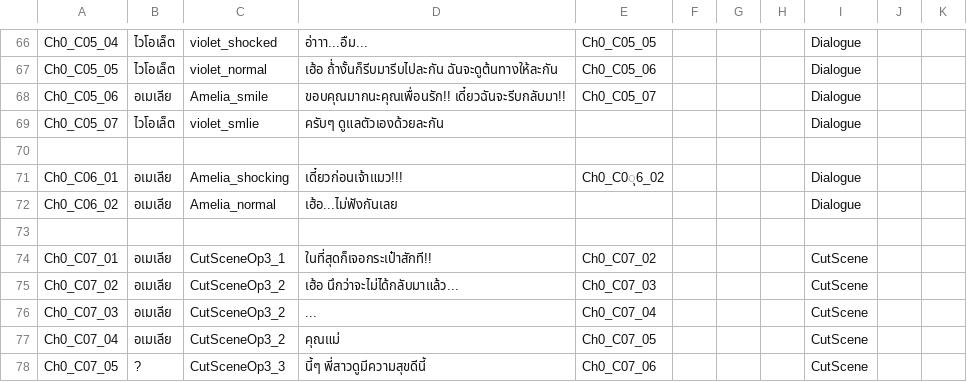
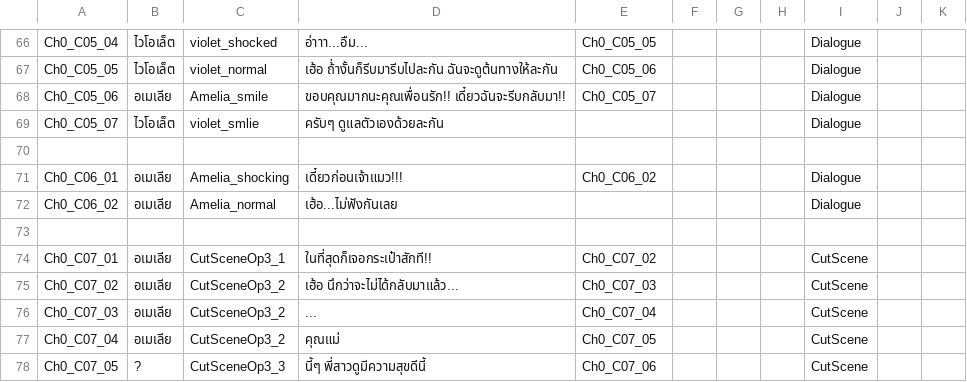
Before and after one commit to JojoeTP/Aquarium, a CSV file: Assets/StreamingAssets/DialogueData/DialogueDataChapter0.csv, drawn as a sheet; only a part is shown, gaps mark what is left out.

```diff
--- a/Assets/StreamingAssets/DialogueData/DialogueDataChapter0.csv
+++ b/Assets/StreamingAssets/DialogueData/DialogueDataChapter0.csv
@@ -70,3 +70,3 @@ Ch0_C05_07;ไวโอเล็ต;violet_smlie;ครับๆ ดูแลต
 ;;;;;;;;;;
-Ch0_C06_01;อเมเลีย;Amelia_shocking;เดี๋ยวก่อนเจ้าแมว!!!;Ch0_C0ุ6_02;;;;Dialogue;;
+Ch0_C06_01;อเมเลีย;Amelia_shocking;เดี๋ยวก่อนเจ้าแมว!!!;Ch0_C06_02;;;;Dialogue;;
 Ch0_C06_02;อเมเลีย;Amelia_normal;เฮ้อ...ไม่ฟังกันเลย;;;;;Dialogue;;
```
Also changed, not shown: 2 other files.
